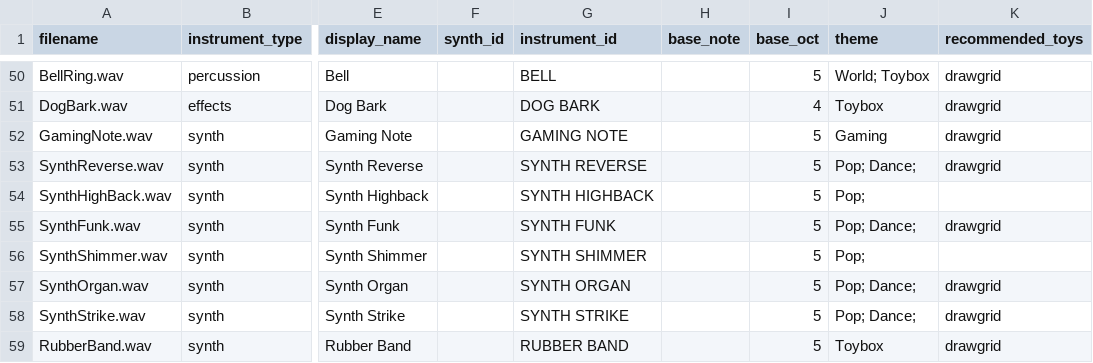
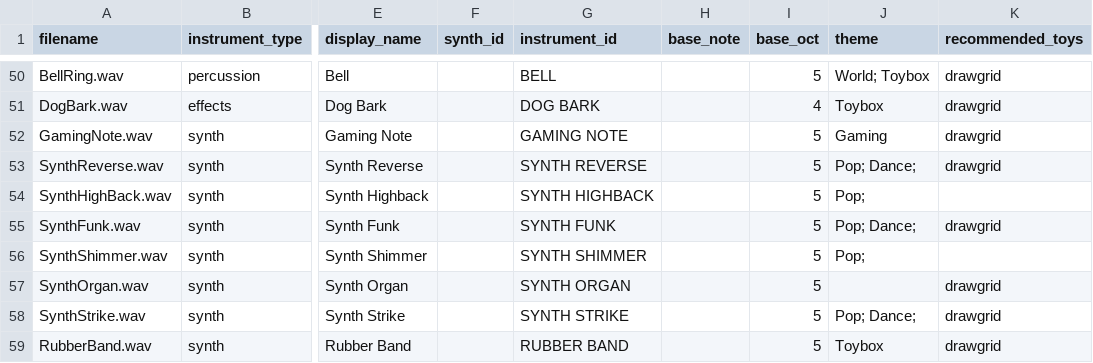
Before and after one commit to Russ-Earwaker/music-toy.github.io, a CSV file: samples.csv, drawn as a sheet; only a part is shown, gaps mark what is left out; the diff names each change by its address in the sheet, - before the commit and + after, or states it on an @@ line.

```diff
--- a/samples.csv
+++ b/samples.csv
-J57 (theme): Pop; Dance;
+J57 (theme): (empty)
```
Also changed, not shown: 4 other files.
